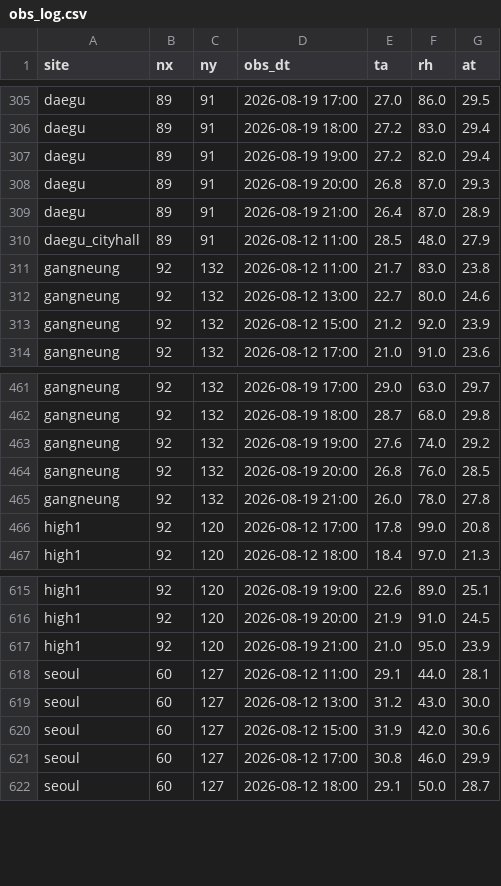
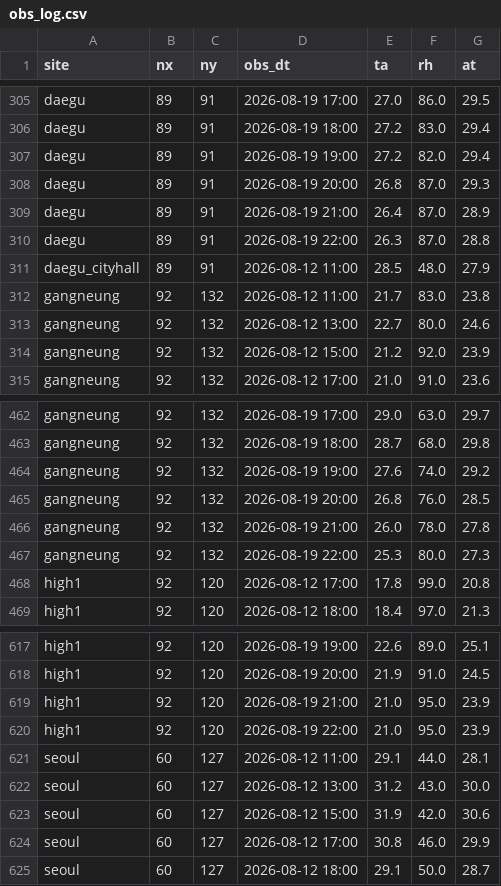
Before and after one commit to skys42781-create/safecast-test1, a CSV file: data/obs_log.csv, drawn as a sheet; only a part is shown, gaps mark what is left out; the diff names each change by its address in the sheet, - before the commit and + after, or states it on an @@ line.

```diff
--- a/data/obs_log.csv
+++ b/data/obs_log.csv
+row 310: daegu | 89 | 91 | 2026-08-19 22:00 | 26.3 | 87.0 | 28.8
+row 467: gangneung | 92 | 132 | 2026-08-19 22:00 | 25.3 | 80.0 | 27.3
+row 620: high1 | 92 | 120 | 2026-08-19 22:00 | 21.0 | 95.0 | 23.9
```
